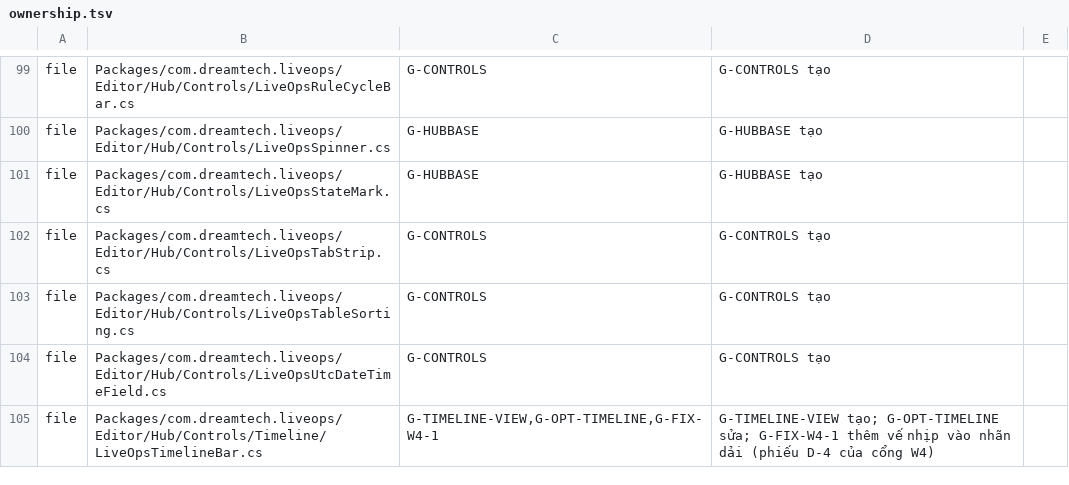
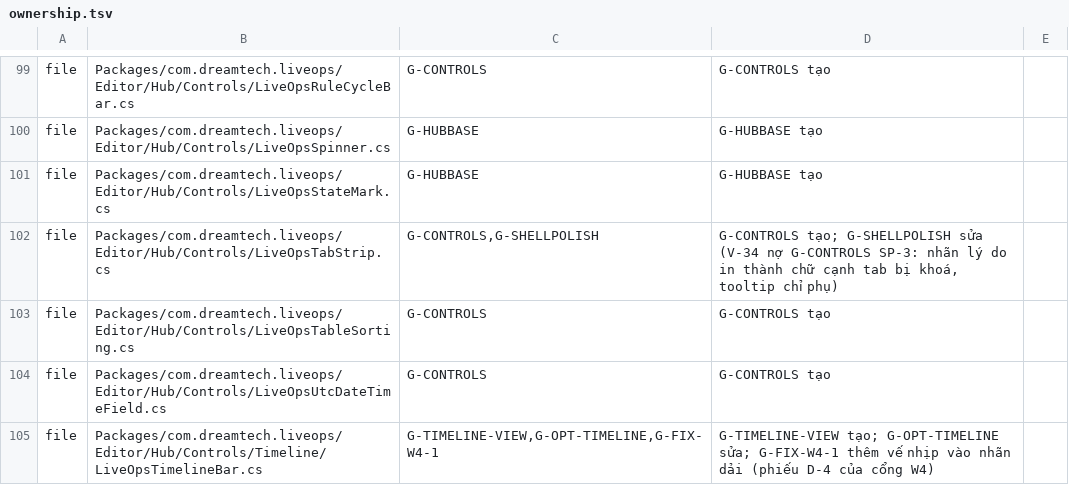
Before and after one commit to TeamAcMong/unity-liveops, a TSV file: tools/liveops-hub/ownership.tsv, drawn as a sheet; only a part is shown, gaps mark what is left out; the diff covers the shown part only.

```diff
--- a/tools/liveops-hub/ownership.tsv
+++ b/tools/liveops-hub/ownership.tsv
@@ -101,3 +101,3 @@ file	Packages/com.dreamtech.liveops/Editor/Hub/Controls/LiveOpsSpinner.cs	G-HUBB
 file	Packages/com.dreamtech.liveops/Editor/Hub/Controls/LiveOpsStateMark.cs	G-HUBBASE	G-HUBBASE tạo
-file	Packages/com.dreamtech.liveops/Editor/Hub/Controls/LiveOpsTabStrip.cs	G-CONTROLS	G-CONTROLS tạo
+file	Packages/com.dreamtech.liveops/Editor/Hub/Controls/LiveOpsTabStrip.cs	G-CONTROLS,G-SHELLPOLISH	G-CONTROLS tạo; G-SHELLPOLISH sửa (V-34 nợ G-CONTROLS SP-3: nhãn lý do in thành chữ cạnh tab bị khoá, tooltip chỉ phụ)
 file	Packages/com.dreamtech.liveops/Editor/Hub/Controls/LiveOpsTableSorting.cs	G-CONTROLS	G-CONTROLS tạo
```
Also changed, not shown: 8 added rows and 32 edited cells elsewhere in this file.
